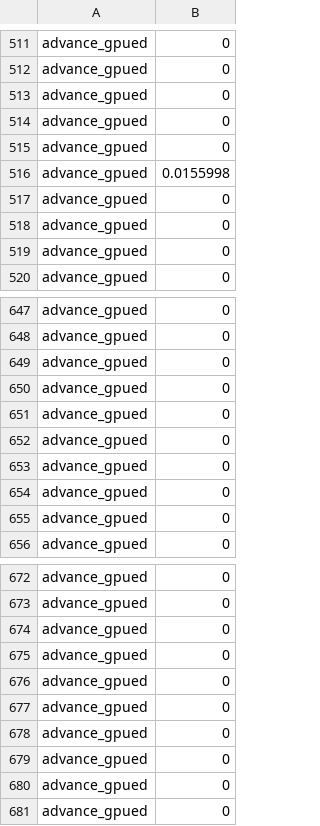
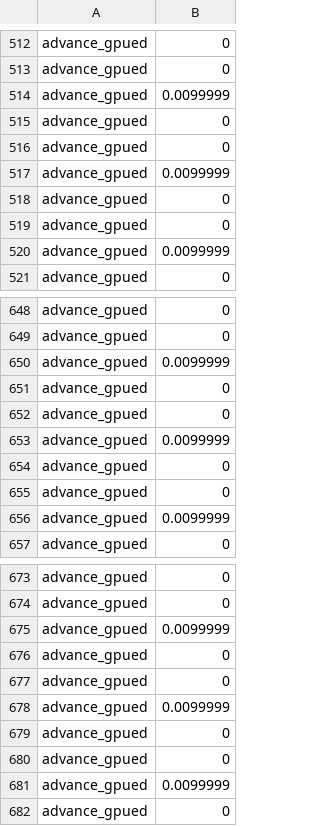
Before and after one commit to Floofy-KH/NBodies, a CSV file: Nbodies/outputTimesGPU.csv, drawn as a sheet; only a part is shown, gaps mark what is left out; the diff covers the shown part only.

```diff
--- a/Nbodies/outputTimesGPU.csv
+++ b/Nbodies/outputTimesGPU.csv
@@ -512,9 +513,9 @@ advance_gpued, 0
 advance_gpued, 0
-advance_gpued, 0
+advance_gpued, 0.0099999
 advance_gpued, 0
 advance_gpued, 0
-advance_gpued, 0.0155998
+advance_gpued, 0.0099999
 advance_gpued, 0
 advance_gpued, 0
-advance_gpued, 0
+advance_gpued, 0.0099999
 advance_gpued, 0
@@ -648,9 +649,9 @@ advance_gpued, 0
 advance_gpued, 0
-advance_gpued, 0
+advance_gpued, 0.0099999
 advance_gpued, 0
 advance_gpued, 0
-advance_gpued, 0
+advance_gpued, 0.0099999
 advance_gpued, 0
 advance_gpued, 0
-advance_gpued, 0
+advance_gpued, 0.0099999
 advance_gpued, 0
@@ -673,9 +674,9 @@ advance_gpued, 0
 advance_gpued, 0
-advance_gpued, 0
+advance_gpued, 0.0099999
 advance_gpued, 0
 advance_gpued, 0
-advance_gpued, 0
+advance_gpued, 0.0099999
 advance_gpued, 0
 advance_gpued, 0
-advance_gpued, 0
+advance_gpued, 0.0099999
 advance_gpued, 0
```
Also changed, not shown: 1 added row and 99 edited cells elsewhere in this file, 3 other files.
